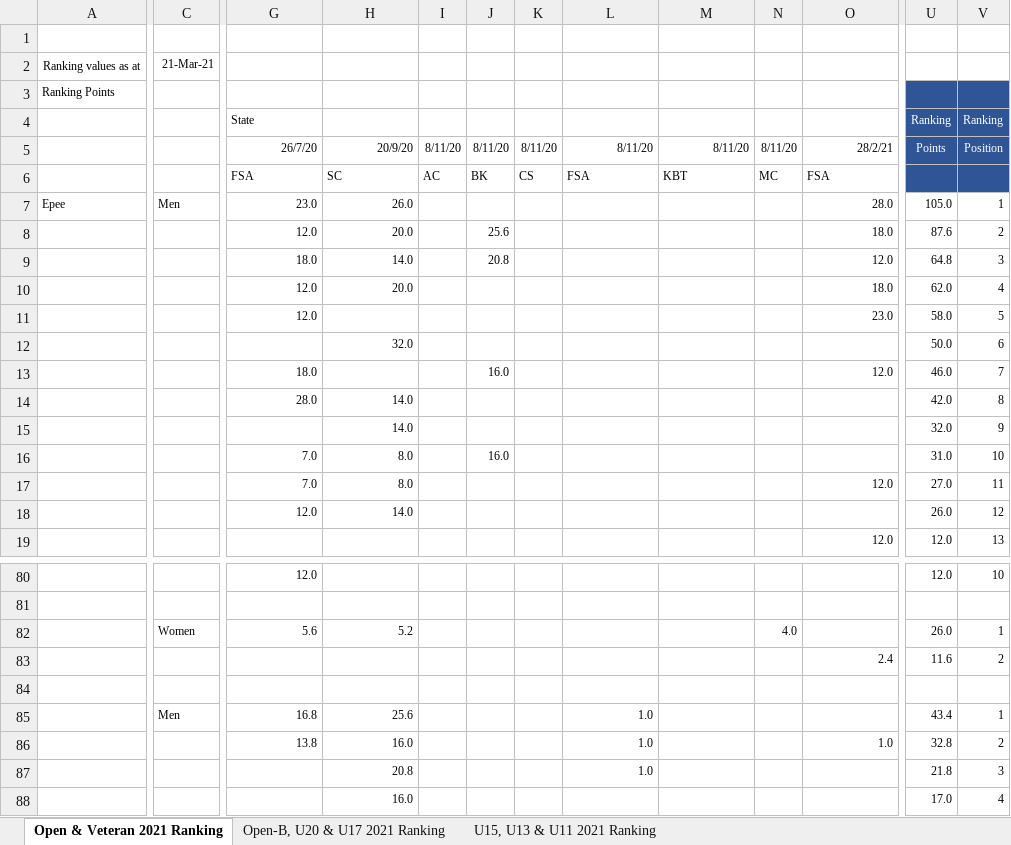
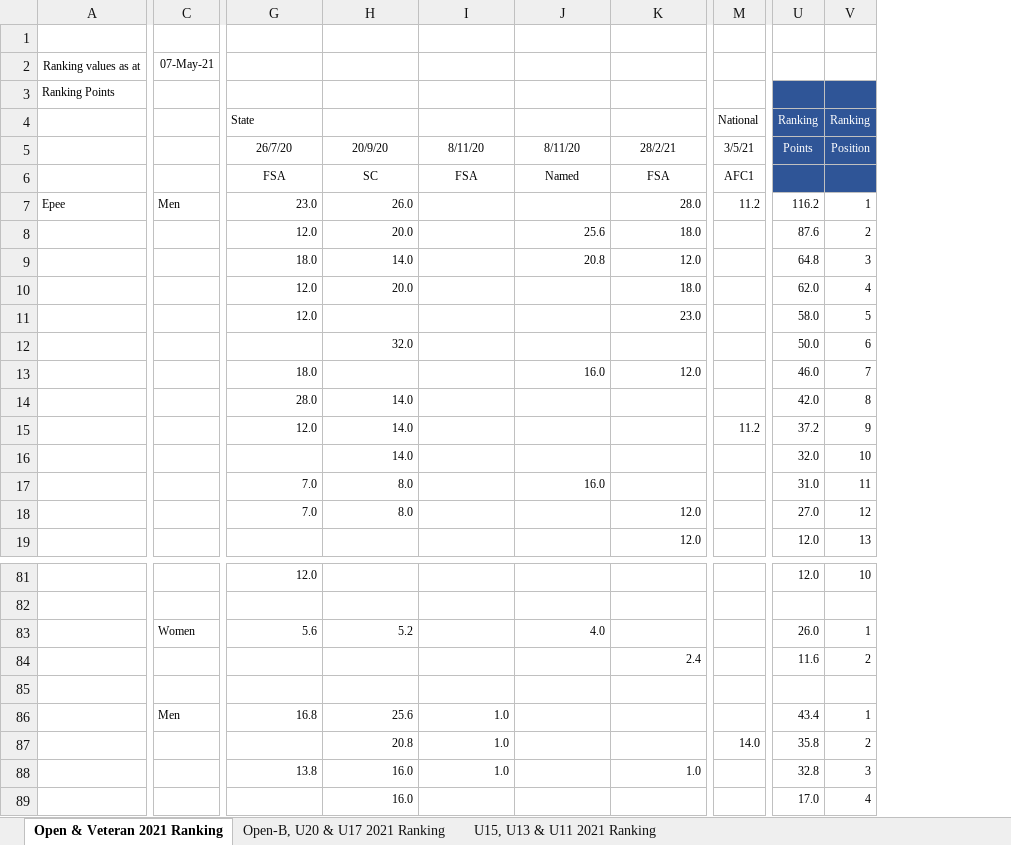
Before and after one commit to stuartmarshall87/FencingSAResults2, an Excel workbook: 2021/FSARankings2021DisplayV2.xlsx, sheet Open & Veteran 2021 Ranking, drawn as a sheet; only a part is shown, gaps mark what is left out; values as stored, in another font and other column widths than the file's, no borders; removed rows and columns are numbered as before the commit, all else as after; rows hold the shown columns only; the diff covers the shown part only; the diff names each change by its address in the sheet, - before the commit and + after, or states it on an @@ line.

```diff
--- a/2021/FSARankings2021DisplayV2.xlsx (sheet Open & Veteran 2021 Ranking)
+++ b/2021/FSARankings2021DisplayV2.xlsx (sheet Open & Veteran 2021 Ranking)
-column I, rows 5-6: 8/11/20 | AC
-column J, rows 5-16: 8/11/20 | BK |  | 25.6 | 20.8 |  |  |  | 16.0 |  |  | 16.0
-column K, rows 5-6: 8/11/20 | CS
-column N, rows 5-6: 8/11/20 | MC; row 82: 4.0
+column M, rows 4-7: National | 3/5/21 | AFC1 | 11.2
-C2: 21-Mar-21
+C2: 07-May-21
-G5:H5 alignment: right
+G5:H5 alignment: center
-I5:J5 alignment: right
+I5:J5 alignment: center
-K5 alignment: right
+K5 alignment: center
-G6:H6 alignment: left
+G6:H6 alignment: center
-I6:J6 alignment: left
+I6:J6 alignment: center
-J6: KBT
+J6: Named
-K6 alignment: left
+K6 alignment: center
-U7: 105.0
+U7: 116.2
-J8: (empty)
+J8: 25.6
-J9: (empty)
+J9: 20.8
-J13: (empty)
+J13: 16.0
+row 15:  |  | 12.0 | 14.0 |  |  |  | 11.2 | 37.2 | 9
-V16: 9
+V16: 10
-J17: (empty)
+J17: 16.0
-V17: 10
+V17: 11
-V18: 11
+V18: 12
-row 18:  |  | 12.0 | 14.0 |  |  |  |  |  |  |  | 26.0 | 12
-J83: (empty)
+J83: 4.0
+row 87:  |  |  | 20.8 | 1.0 |  |  | 14.0 | 35.8 | 2
-V88: 2
+V88: 3
-row 87:  |  |  | 20.8 |  |  |  | 1.0 |  |  |  | 21.8 | 3
```
Also changed, not shown: 4 added rows, 3 removed rows, 3 added columns, 19 edited cells and cell formats elsewhere in this sheet, sheet Open-B, U20 & U17 2021 Ranking, sheet U15, U13 & U11 2021 Ranking, formulas that keep their value, 2021/FSARankings2021.xlsx, 2021/FSARankings2021Display.xlsx, 7 other files.
